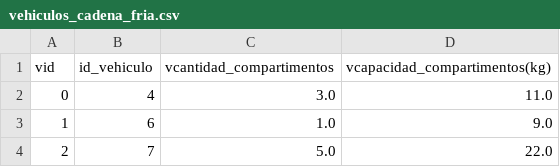
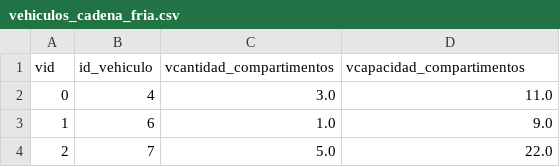
Before and after one commit to martin-santiago/grupo134, a CSV file: csv/vehiculos_cadena_fria.csv, drawn as a sheet; only a part is shown.

Commit message:
Update vehiculos_cadena_fria.csv

```diff
--- a/csv/vehiculos_cadena_fria.csv
+++ b/csv/vehiculos_cadena_fria.csv
@@ -1,2 +1,2 @@
-vid,id_vehiculo,vcantidad_compartimentos,vcapacidad_compartimentos(kg)
+vid,id_vehiculo,vcantidad_compartimentos,vcapacidad_compartimentos
 0,4,3.0,11.0
```
